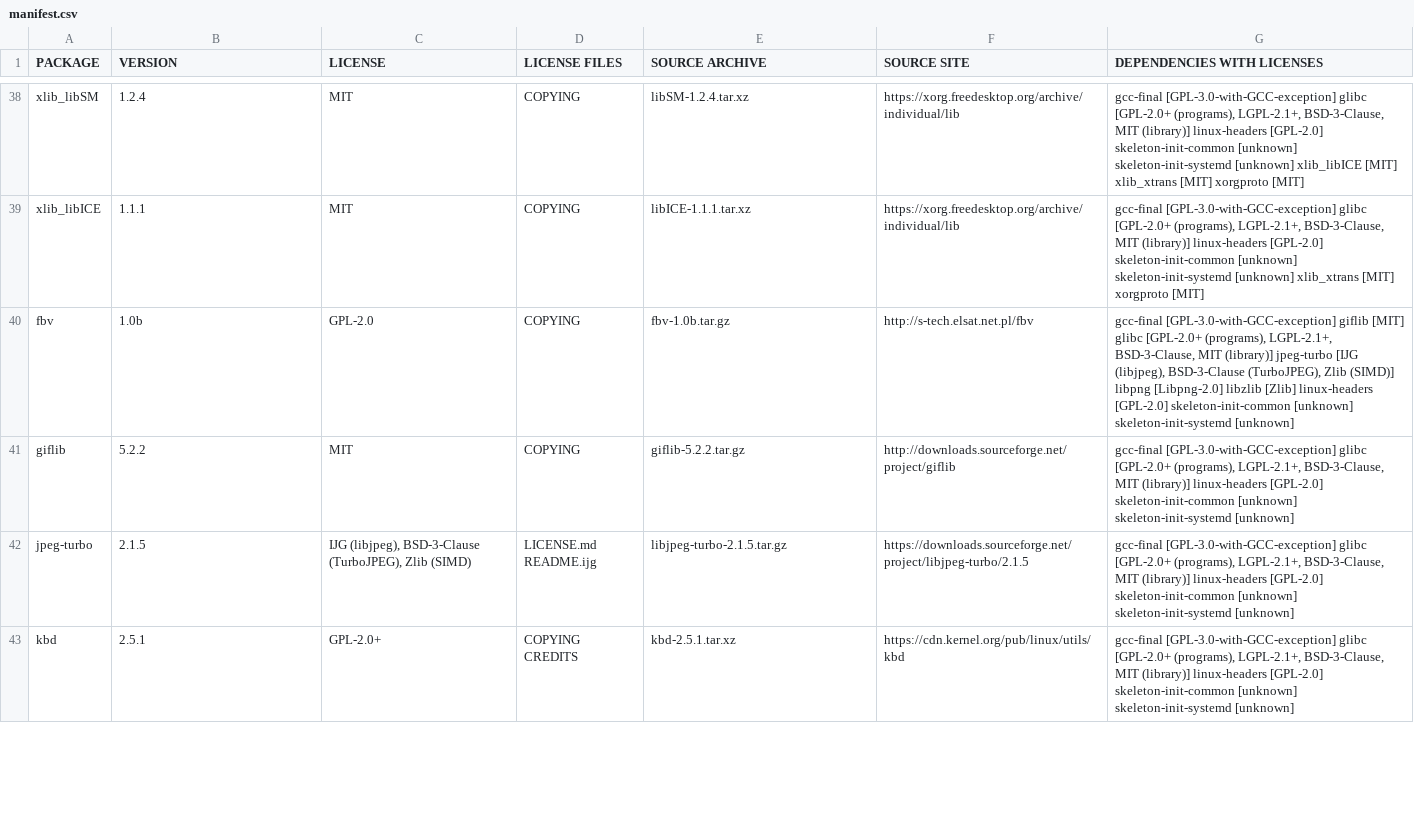
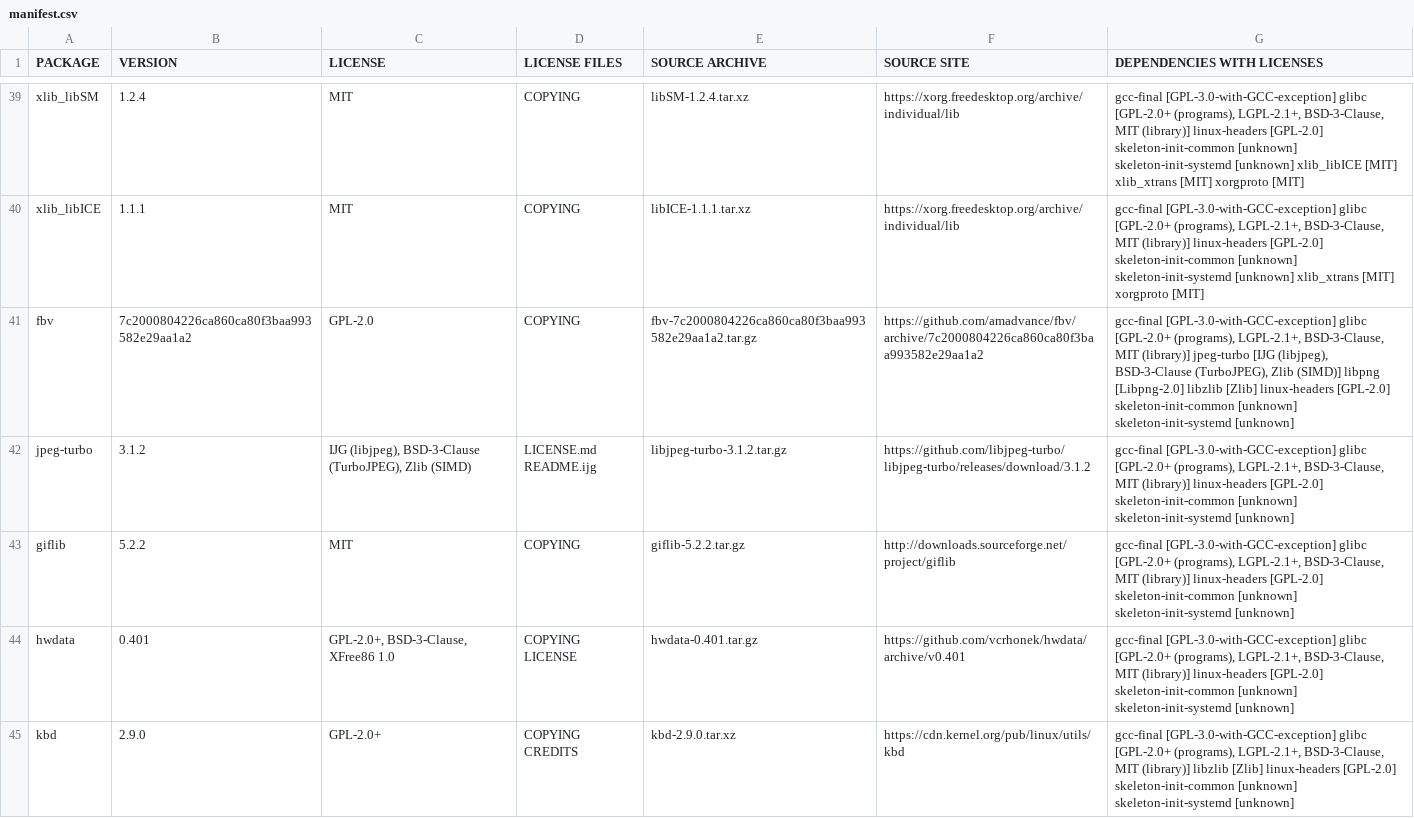
Before and after one commit to JungleGim/PyDash_OS, a CSV file: packages_legal-info/manifest.csv, drawn as a sheet; only a part is shown, gaps mark what is left out; the diff covers the shown part only.

Commit message:
rev 2.0a initial push
cleanup of previous version. Initial push for rev 2.0a used in preprod testing

```diff
--- a/packages_legal-info/manifest.csv
+++ b/packages_legal-info/manifest.csv
@@ -39,5 +40,6 @@
 "xlib_libICE","1.1.1","MIT","COPYING","libICE-1.1.1.tar.xz","https://xorg.freedesktop.org/archive/individual/lib","gcc-final [GPL-3.0-with-GCC-exception] glibc [GPL-2.0+ (programs), LGPL-2.1+, BSD-3-Clause, MIT (library)] linux-headers [GPL-2.0] skeleton-init-common [unknown] skeleton-init-systemd [unknown] xlib_xtrans [MIT] xorgproto [MIT]"
-"fbv","1.0b","GPL-2.0","COPYING","fbv-1.0b.tar.gz","http://s-tech.elsat.net.pl/fbv","gcc-final [GPL-3.0-with-GCC-exception] giflib [MIT] glibc [GPL-2.0+ (programs), LGPL-2.1+, BSD-3-Clause, MIT (library)] jpeg-turbo [IJG (libjpeg), BSD-3-Clause (TurboJPEG), Zlib (SIMD)] libpng [Libpng-2.0] libzlib [Zlib] linux-headers [GPL-2.0] skeleton-init-common [unknown] skeleton-init-systemd [unknown]"
+"fbv","7c2000804226ca860ca80f3baa993582e29aa1a2","GPL-2.0","COPYING","fbv-7c2000804226ca860ca80f3baa993582e29aa1a2.tar.gz","https://github.com/amadvance/fbv/archive/7c2000804226ca860ca80f3baa993582e29aa1a2","gcc-final [GPL-3.0-with-GCC-exception] glibc [GPL-2.0+ (programs), LGPL-2.1+, BSD-3-Clause, MIT (library)] jpeg-turbo [IJG (libjpeg), BSD-3-Clause (TurboJPEG), Zlib (SIMD)] libpng [Libpng-2.0] libzlib [Zlib] linux-headers [GPL-2.0] skeleton-init-common [unknown] skeleton-init-systemd [unknown]"
+"jpeg-turbo","3.1.2","IJG (libjpeg), BSD-3-Clause (TurboJPEG), Zlib (SIMD)","LICENSE.md README.ijg","libjpeg-turbo-3.1.2.tar.gz","https://github.com/libjpeg-turbo/libjpeg-turbo/releases/download/3.1.2","gcc-final [GPL-3.0-with-GCC-exception] glibc [GPL-2.0+ (programs), LGPL-2.1+, BSD-3-Clause, MIT (library)] linux-headers [GPL-2.0] skeleton-init-common [unknown] skeleton-init-systemd [unknown]"
 "giflib","5.2.2","MIT","COPYING","giflib-5.2.2.tar.gz","http://downloads.sourceforge.net/project/giflib","gcc-final [GPL-3.0-with-GCC-exception] glibc [GPL-2.0+ (programs), LGPL-2.1+, BSD-3-Clause, MIT (library)] linux-headers [GPL-2.0] skeleton-init-common [unknown] skeleton-init-systemd [unknown]"
-"jpeg-turbo","2.1.5","IJG (libjpeg), BSD-3-Clause (TurboJPEG), Zlib (SIMD)","LICENSE.md README.ijg","libjpeg-turbo-2.1.5.tar.gz","https://downloads.sourceforge.net/project/libjpeg-turbo/2.1.5","gcc-final [GPL-3.0-with-GCC-exception] glibc [GPL-2.0+ (programs), LGPL-2.1+, BSD-3-Clause, MIT (library)] linux-headers [GPL-2.0] skeleton-init-common [unknown] skeleton-init-systemd [unknown]"
-"kbd","2.5.1","GPL-2.0+","COPYING CREDITS","kbd-2.5.1.tar.xz","https://cdn.kernel.org/pub/linux/utils/kbd","gcc-final [GPL-3.0-with-GCC-exception] glibc [GPL-2.0+ (programs), LGPL-2.1+, BSD-3-Clause, MIT (library)] linux-headers [GPL-2.0] skeleton-init-common [unknown] skeleton-init-systemd [unknown]"
+"hwdata","0.401","GPL-2.0+, BSD-3-Clause, XFree86 1.0","COPYING LICENSE","hwdata-0.401.tar.gz","https://github.com/vcrhonek/hwdata/archive/v0.401","gcc-final [GPL-3.0-with-GCC-exception] glibc [GPL-2.0+ (programs), LGPL-2.1+, BSD-3-Clause, MIT (library)] linux-headers [GPL-2.0] skeleton-init-common [unknown] skeleton-init-systemd [unknown]"
+"kbd","2.9.0","GPL-2.0+","COPYING CREDITS","kbd-2.9.0.tar.xz","https://cdn.kernel.org/pub/linux/utils/kbd","gcc-final [GPL-3.0-with-GCC-exception] glibc [GPL-2.0+ (programs), LGPL-2.1+, BSD-3-Clause, MIT (library)] libzlib [Zlib] linux-headers [GPL-2.0] skeleton-init-common [unknown] skeleton-init-systemd [unknown]"
```
Also changed, not shown: 2 added rows, 2 removed rows and 136 edited cells elsewhere in this file, 31 other files.
